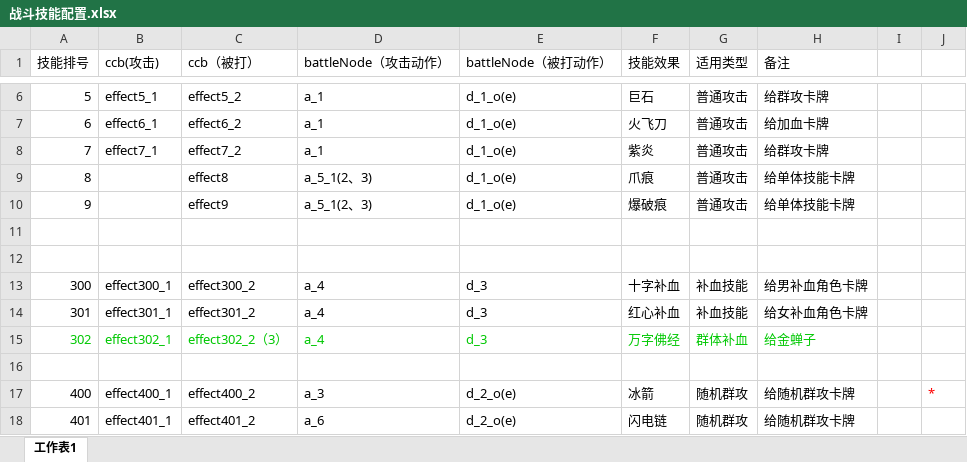
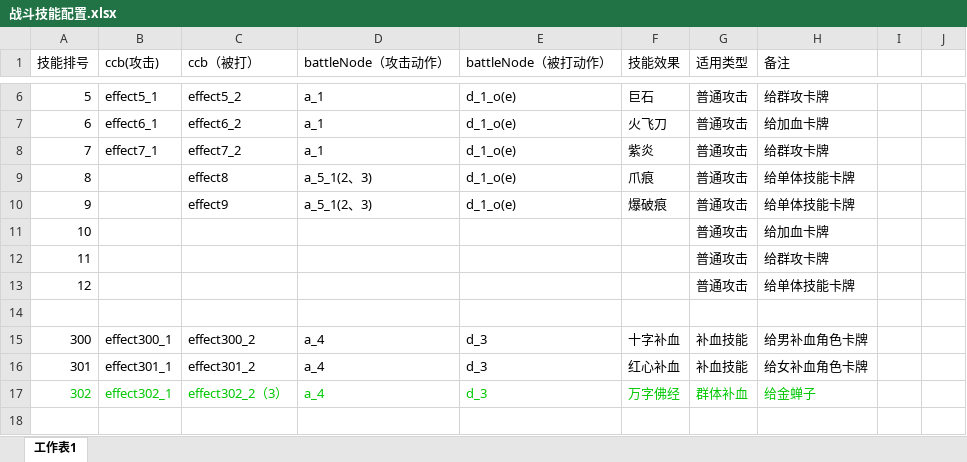
Before and after one commit to leasuregame/magpie, an Excel workbook: client/doc/战斗技能配置.xlsx, sheet 工作表1, drawn as a sheet; only a part is shown, gaps mark what is left out; the shorter side is filled out with more unchanged rows; values as stored, in another font and other column widths than the file's, no borders; the diff names each change by its address in the sheet, - before the commit and + after, or states it on an @@ line.

```diff
--- a/client/doc/战斗技能配置.xlsx (sheet 工作表1)
+++ b/client/doc/战斗技能配置.xlsx (sheet 工作表1)
-row 11: (empty)
+row 11: 10 |  |  |  |  |  | 普通攻击 | 给加血卡牌
+row 12: 11 |  |  |  |  |  | 普通攻击 | 给群攻卡牌
+row 13: 12 |  |  |  |  |  | 普通攻击 | 给单体技能卡牌
```
Also changed, not shown: 5 other files.
